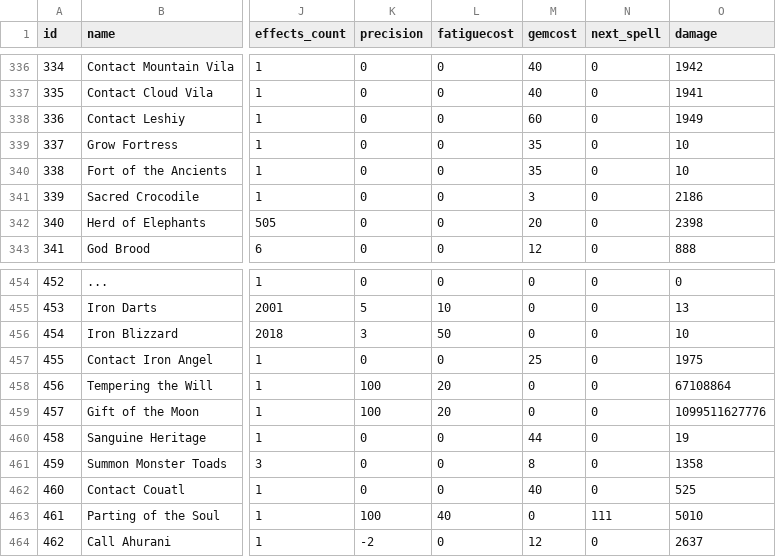
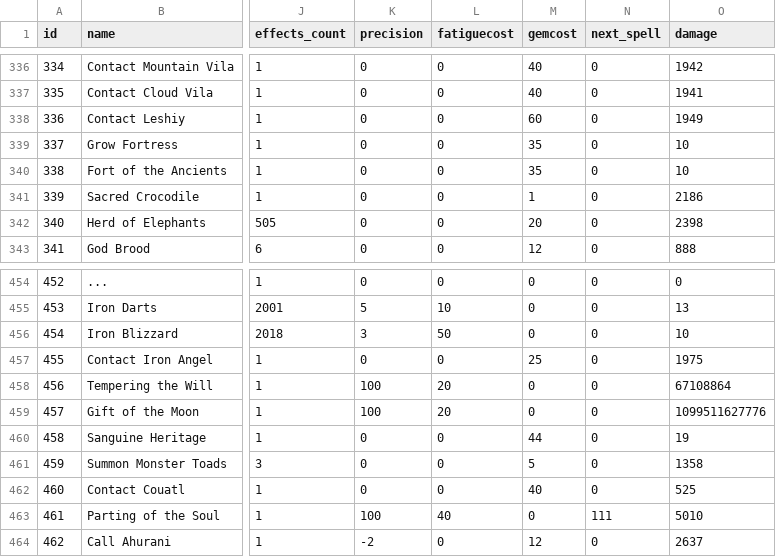
Before and after one commit to Techmind/dom, a CSV file: dom6inspector/gamedata/spells.csv, drawn as a sheet; only a part is shown, gaps mark what is left out; the diff covers the shown part only; the diff names each change by its address in the sheet, - before the commit and + after, or states it on an @@ line.

```diff
--- a/dom6inspector/gamedata/spells.csv
+++ b/dom6inspector/gamedata/spells.csv
-M341 (gemcost): 3
+M341 (gemcost): 1
-M461 (gemcost): 8
+M461 (gemcost): 5
```
Also changed, not shown: 27 edited cells elsewhere in this file.
